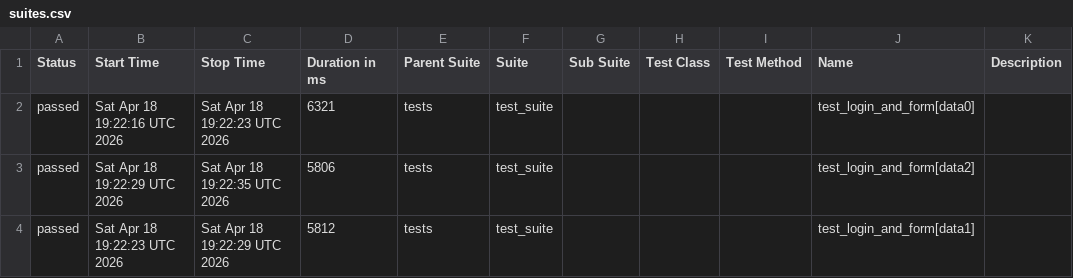
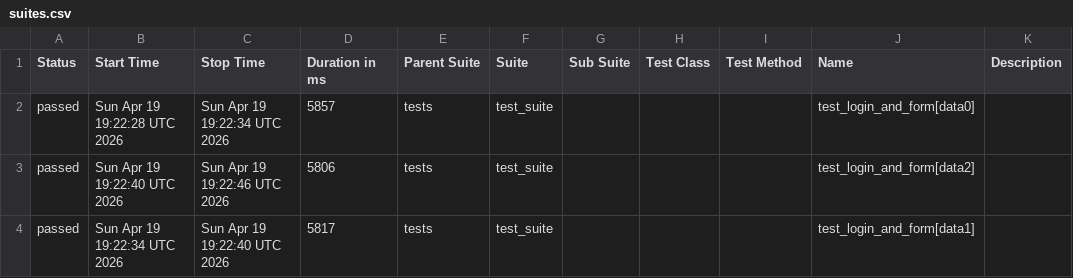
Before and after one commit to harshamaiya99/selenium-pytest-allure-github_actions, a CSV file: data/suites.csv, drawn as a sheet.

```diff
--- a/data/suites.csv
+++ b/data/suites.csv
@@ -1,4 +1,4 @@
 "Status","Start Time","Stop Time","Duration in ms","Parent Suite","Suite","Sub Suite","Test Class","Test Method","Name","Description"
-"passed","Sat Apr 18 19:22:16 UTC 2026","Sat Apr 18 19:22:23 UTC 2026","6321","tests","test_suite","","","","test_login_and_form[data0]",""
-"passed","Sat Apr 18 19:22:29 UTC 2026","Sat Apr 18 19:22:35 UTC 2026","5806","tests","test_suite","","","","test_login_and_form[data2]",""
-"passed","Sat Apr 18 19:22:23 UTC 2026","Sat Apr 18 19:22:29 UTC 2026","5812","tests","test_suite","","","","test_login_and_form[data1]",""
+"passed","Sun Apr 19 19:22:28 UTC 2026","Sun Apr 19 19:22:34 UTC 2026","5857","tests","test_suite","","","","test_login_and_form[data0]",""
+"passed","Sun Apr 19 19:22:40 UTC 2026","Sun Apr 19 19:22:46 UTC 2026","5806","tests","test_suite","","","","test_login_and_form[data2]",""
+"passed","Sun Apr 19 19:22:34 UTC 2026","Sun Apr 19 19:22:40 UTC 2026","5817","tests","test_suite","","","","test_login_and_form[data1]",""
```
Also changed, not shown: 27 other files.
